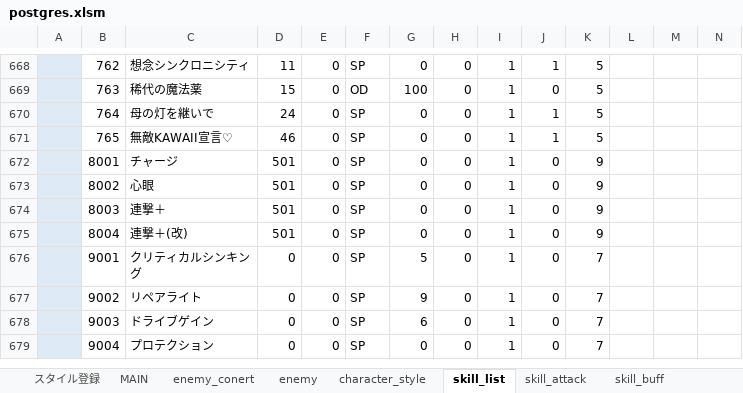
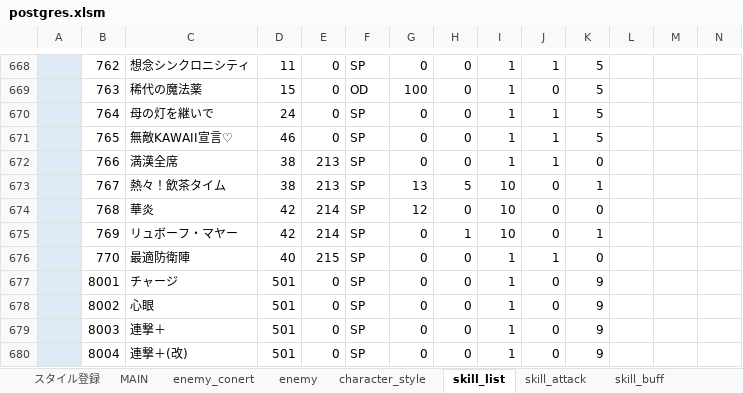
Before and after one commit to reliruleru00/hevburn, an Excel workbook: postgres.xlsm, sheet skill_list, drawn as a sheet; only a part is shown, gaps mark what is left out; the shorter side is filled out with more unchanged rows; values as stored, in another font and other column widths than the file's, no borders; charts and pictures not drawn; rows hold the shown columns only; the diff names each change by its address in the sheet, - before the commit and + after, or states it on an @@ line.

```diff
--- a/postgres.xlsm (sheet skill_list)
+++ b/postgres.xlsm (sheet skill_list)
+row 672:  | 766 | 満漢全席 | 38 | 213 | SP | 0 | 0 | 1 | 1 | 0
+row 673:  | 767 | 熱々！飲茶タイム | 38 | 213 | SP | 13 | 5 | 10 | 0 | 1
+row 674:  | 768 | 華炎 | 42 | 214 | SP | 12 | 0 | 10 | 0 | 0
+row 675:  | 769 | リュボーフ・マヤー | 42 | 214 | SP | 0 | 1 | 10 | 0 | 1
+row 676:  | 770 | 最適防衛陣 | 40 | 215 | SP | 0 | 0 | 1 | 1 | 0
```
Also changed, not shown: sheet ability, sheet スタイル登録, sheet skill_buff, sheet character_style, sheet skill_attack, sheet buff_kind, 16 other files.
